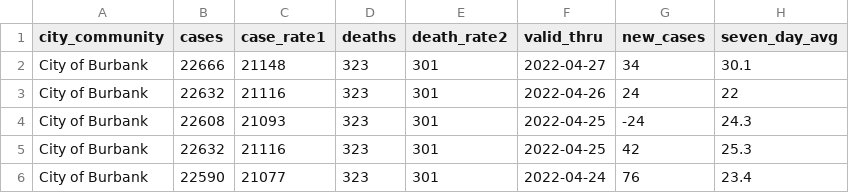
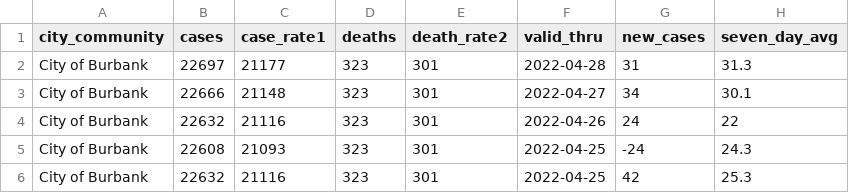
Before and after one commit to xianleonard/covidscraper, a CSV file: Output/covidburbank.csv, drawn as a sheet; only a part is shown; the shorter side is filled out with more unchanged rows.

```diff
--- a/Output/covidburbank.csv
+++ b/Output/covidburbank.csv
@@ -1,2 +1,3 @@
 city_community,cases,case_rate1,deaths,death_rate2,valid_thru,new_cases,seven_day_avg
+City of Burbank,22697,21177,323,301,2022-04-28,31,31.3
 City of Burbank,22666,21148,323,301,2022-04-27,34,30.1
```
Also changed, not shown: Output/covidmaster.csv, 1 other file.
